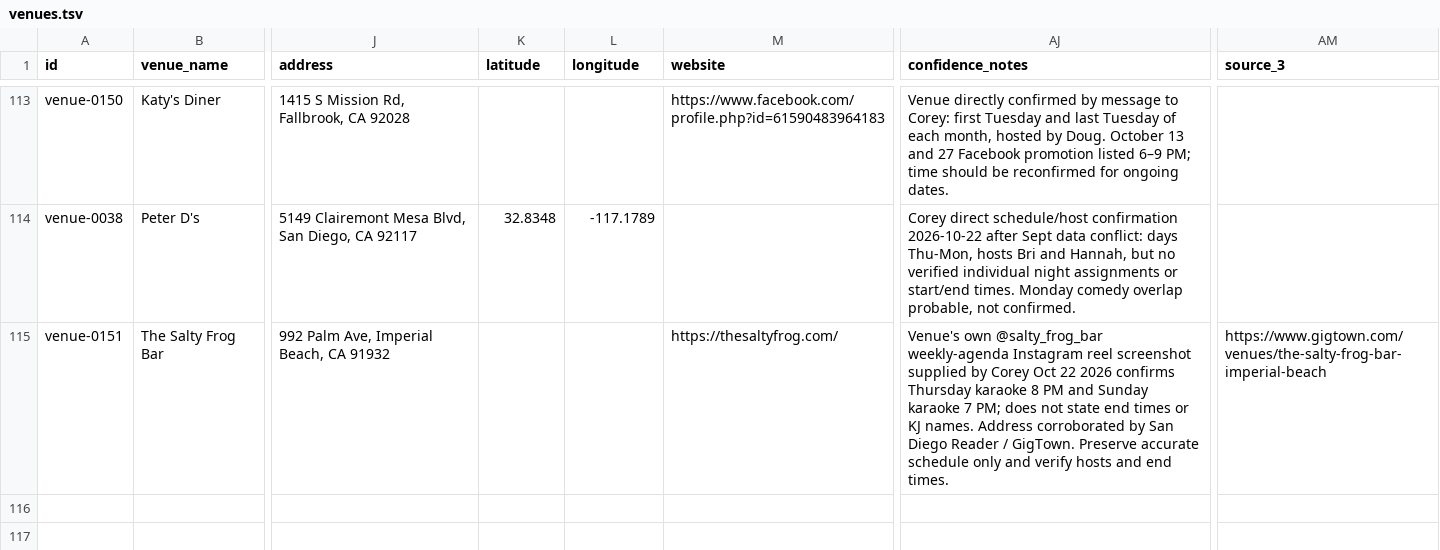
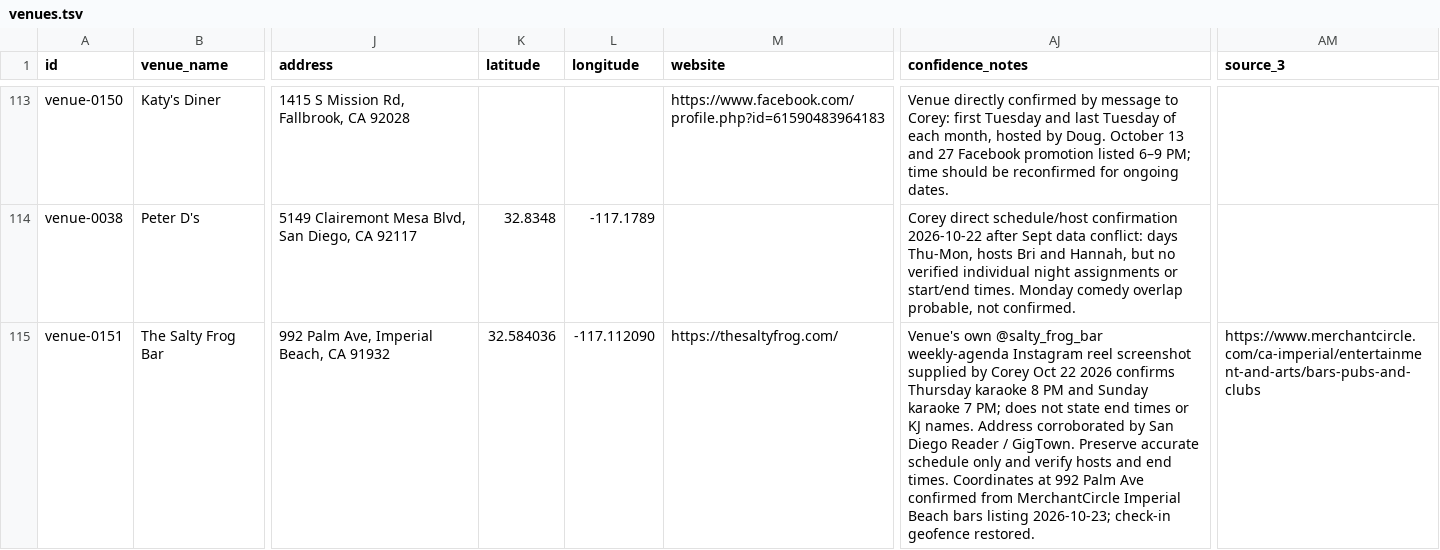
Before and after one commit to whiteinkcreates/singhub, a TSV file: public/data/venues.tsv, drawn as a sheet; only a part is shown, gaps mark what is left out; the diff names each change by its address in the sheet, - before the commit and + after, or states it on an @@ line.

Commit message:
Restore verified GPS coordinates for Salty Frog check-ins (#457)
* Restore GPS location for live Salty Frog check-ins

* Remove unreferenced oversized KJ image from production bundle

```diff
--- a/public/data/venues.tsv
+++ b/public/data/venues.tsv
-K115 (latitude): (empty)
+K115 (latitude): 32.584036
-L115 (longitude): (empty)
+L115 (longitude): -117.112090
-AJ115 (confidence_notes): …end times.
+AJ115 (confidence_notes): …end times. Coordinates at 992 Palm Ave confirmed from MerchantCircle Imperial Beach bars listing 2026-10-23; check-in geofence restored.
-AM115 (source_3): https://www.gigtown.com/venues/the-salty-frog-bar-imperial-beach
+AM115 (source_3): https://www.merchantcircle.com/ca-imperial/entertainment-and-arts/bars-pubs-and-clubs
```
Also changed, not shown: 1 other file.
